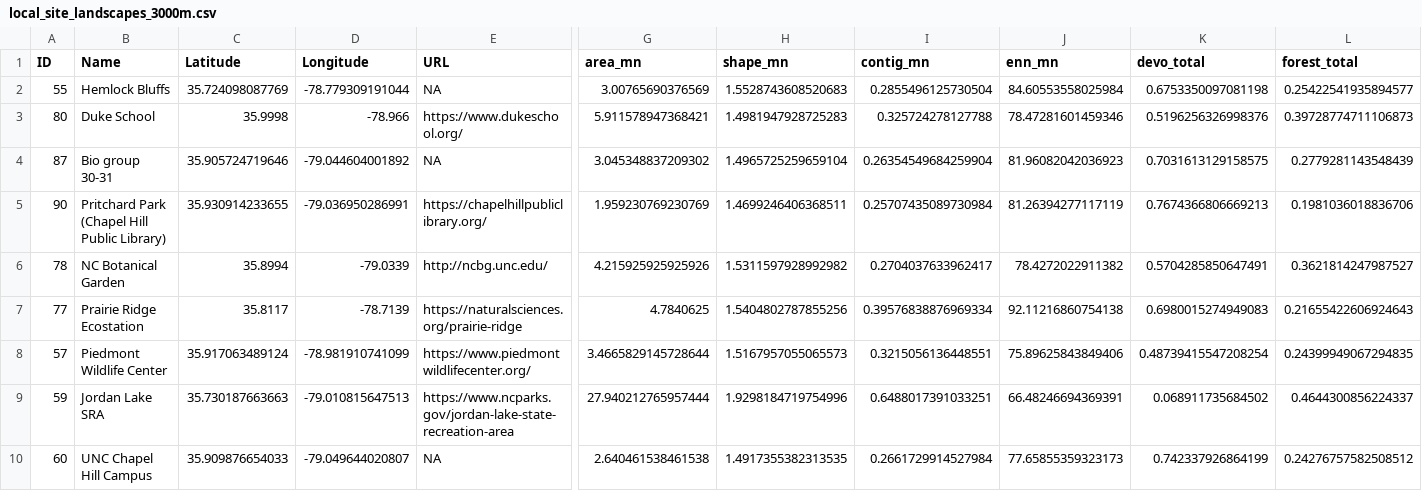
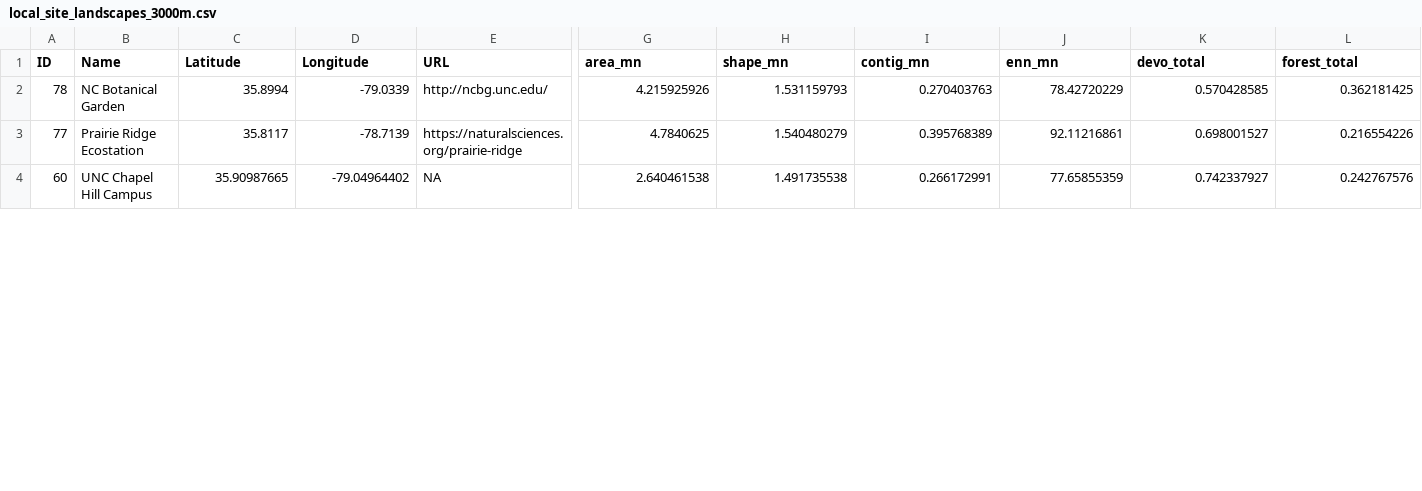
Before and after one commit to hurlbertlab/urban-arths, a CSV file: data/processed/local_site_landscapes_3000m.csv, drawn as a sheet; only a part is shown, gaps mark what is left out; removed rows and columns are numbered as before the commit, all else as after; rows hold the shown columns only; the diff covers the shown part only; the diff names each change by its address in the sheet, - before the commit and + after, or states it on an @@ line.

```diff
--- a/data/processed/local_site_landscapes_3000m.csv
+++ b/data/processed/local_site_landscapes_3000m.csv
-row 2: 55 | Hemlock Bluffs | 35.724098087769 | -78.779309191044 | NA | 3.00765690376569 | 1.5528743608520683 | 0.2855496125730504 | 84.60553558025984 | 0.6753350097081198 | 0.25422541935894577
-row 3: 80 | Duke School | 35.9998 | -78.966 | https://www.dukeschool.org/ | 5.911578947368421 | 1.4981947928725283 | 0.325724278127788 | 78.47281601459346 | 0.5196256326998376 | 0.39728774711106873
-row 4: 87 | Bio group 30-31 | 35.905724719646 | -79.044604001892 | NA | 3.045348837209302 | 1.4965725259659104 | 0.26354549684259904 | 81.96082042036923 | 0.7031613129158575 | 0.2779281143548439
-row 5: 90 | Pritchard Park (Chapel Hill Public Library) | 35.930914233655 | -79.036950286991 | https://chapelhillpubliclibrary.org/ | 1.959230769230769 | 1.4699246406368511 | 0.25707435089730984 | 81.26394277117119 | 0.7674366806669213 | 0.1981036018836706
-G2 (area_mn): 4.215925925925926
+G2 (area_mn): 4.215925926
-H2 (shape_mn): 1.5311597928992982
+H2 (shape_mn): 1.531159793
-I2 (contig_mn): 0.2704037633962417
+I2 (contig_mn): 0.270403763
-J2 (enn_mn): 78.4272022911382
+J2 (enn_mn): 78.42720229
-K2 (devo_total): 0.5704285850647491
+K2 (devo_total): 0.570428585
-L2 (forest_total): 0.3621814247987527
+L2 (forest_total): 0.362181425
-H3 (shape_mn): 1.5404802787855256
+H3 (shape_mn): 1.540480279
-I3 (contig_mn): 0.39576838876969334
+I3 (contig_mn): 0.395768389
-J3 (enn_mn): 92.11216860754138
+J3 (enn_mn): 92.11216861
-K3 (devo_total): 0.6980015274949083
+K3 (devo_total): 0.698001527
-L3 (forest_total): 0.21655422606924643
+L3 (forest_total): 0.216554226
-row 8: 57 | Piedmont Wildlife Center | 35.917063489124 | -78.981910741099 | https://www.piedmontwildlifecenter.org/ | 3.4665829145728644 | 1.5167957055065573 | 0.3215056136448551 | 75.89625843849406 | 0.48739415547208254 | 0.24399949067294835
-row 9: 59 | Jordan Lake SRA | 35.730187663663 | -79.010815647513 | https://www.ncparks.gov/jordan-lake-state-recreation-area | 27.940212765957444 | 1.9298184719754996 | 0.6488017391033251 | 66.48246694369391 | 0.068911735684502 | 0.4644300856224337
-C4 (Latitude): 35.909876654033
+C4 (Latitude): 35.90987665
-D4 (Longitude): -79.049644020807
+D4 (Longitude): -79.04964402
-G4 (area_mn): 2.640461538461538
+G4 (area_mn): 2.640461538
-H4 (shape_mn): 1.4917355382313535
+H4 (shape_mn): 1.491735538
-I4 (contig_mn): 0.2661729914527984
+I4 (contig_mn): 0.266172991
-J4 (enn_mn): 77.65855359323173
+J4 (enn_mn): 77.65855359
-K4 (devo_total): 0.742337926864199
+K4 (devo_total): 0.742337927
-L4 (forest_total): 0.24276757582508512
+L4 (forest_total): 0.242767576
```
Also changed, not shown: 2 added rows, 2 removed rows and 15 edited cells elsewhere in this file, 7 other files.
